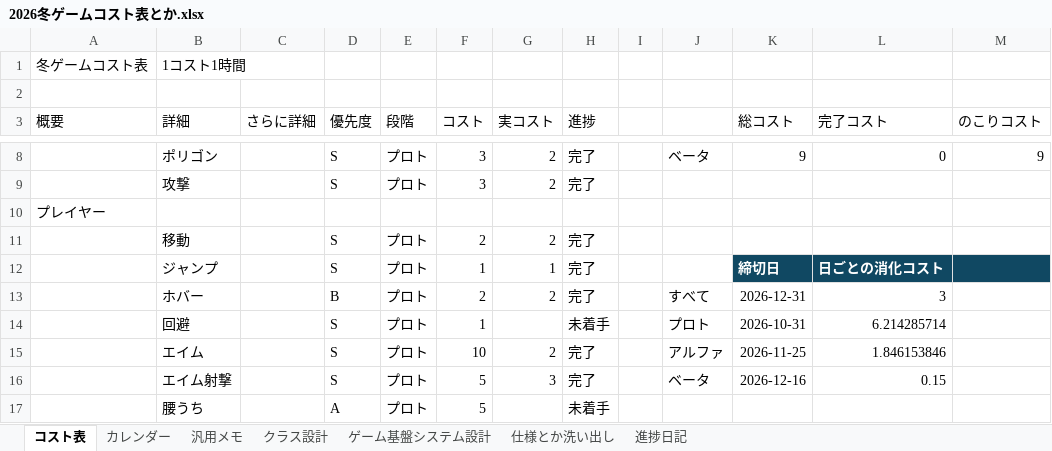
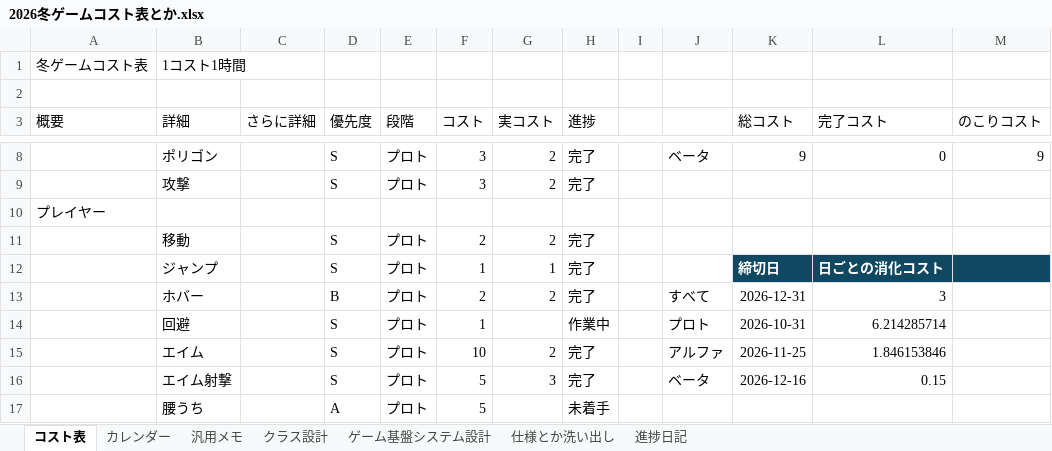
Before and after one commit to Tiger5286/WinterGame_2026, an Excel workbook: 2026冬ゲームコスト表とか.xlsx, sheet コスト表, drawn as a sheet; only a part is shown, gaps mark what is left out; values as stored, in another font and other column widths than the file's, no borders; conditional formats not drawn; the diff names each change by its address in the sheet, - before the commit and + after, or states it on an @@ line.

Commit message:
Update 2026冬ゲームコスト表とか.xlsx

```diff
--- a/2026冬ゲームコスト表とか.xlsx (sheet コスト表)
+++ b/2026冬ゲームコスト表とか.xlsx (sheet コスト表)
-H14 (進捗): 未着手
+H14 (進捗): 作業中
```
